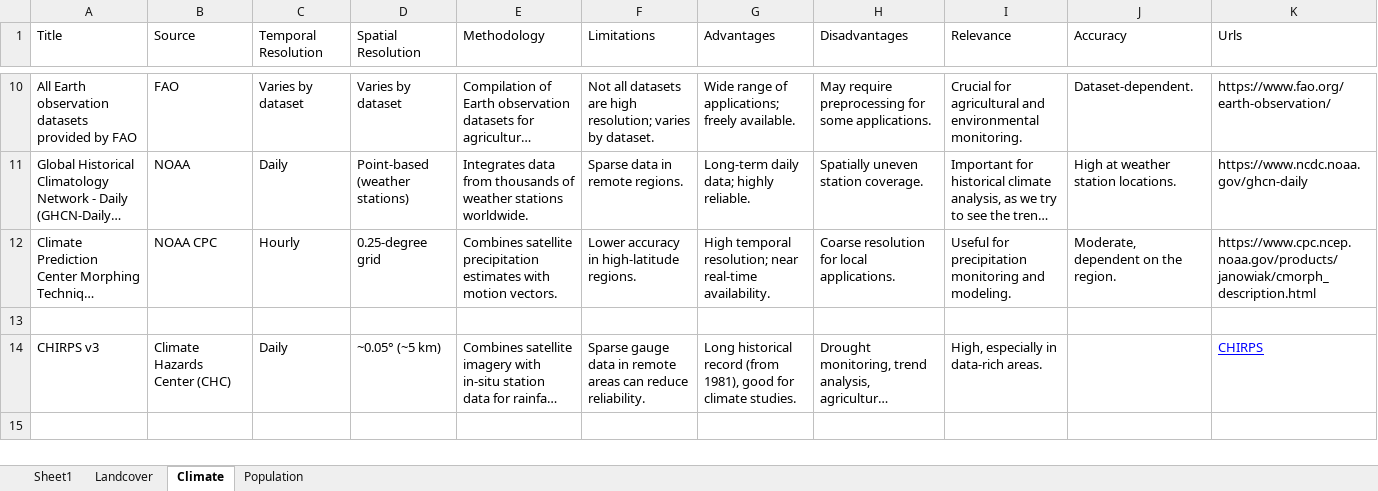
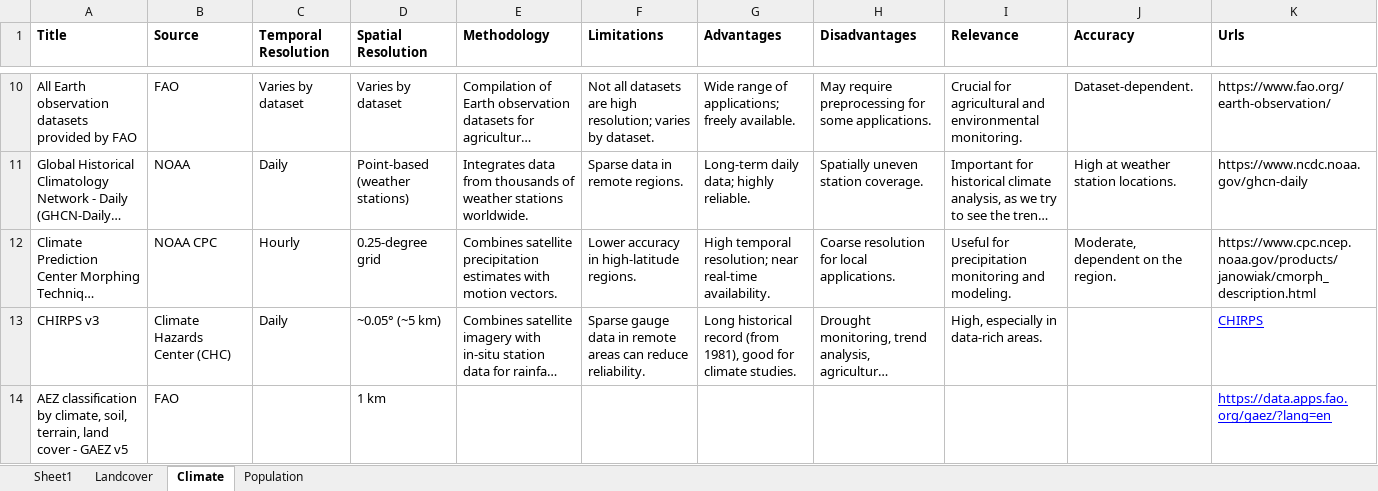
Before and after one commit to PLUS-CLIMB/PLUS-CLIMB, an Excel workbook: updated_geospatialdata_evaluation.xlsx, sheet Climate, drawn as a sheet; only a part is shown, gaps mark what is left out; long unchanged cells end in …; values as stored, in another font and other column widths than the file's, no borders; removed rows and columns are numbered as before the commit, all else as after; the diff names each change by its address in the sheet, - before the commit and + after, or states it on an @@ line.

```diff
--- a/updated_geospatialdata_evaluation.xlsx (sheet Climate)
+++ b/updated_geospatialdata_evaluation.xlsx (sheet Climate)
-A1:K1 bold: off
+A1:K1 bold: on
-row 13: (empty)
+row 14: AEZ classification by climate, soil, terrain, land cover - GAEZ v5 | FAO |  | 1 km |  |  |  |  |  |  | https://data.apps.fao.org/gaez/?lang=en
```
Also changed, not shown: sheet Landcover, sheet Population.
